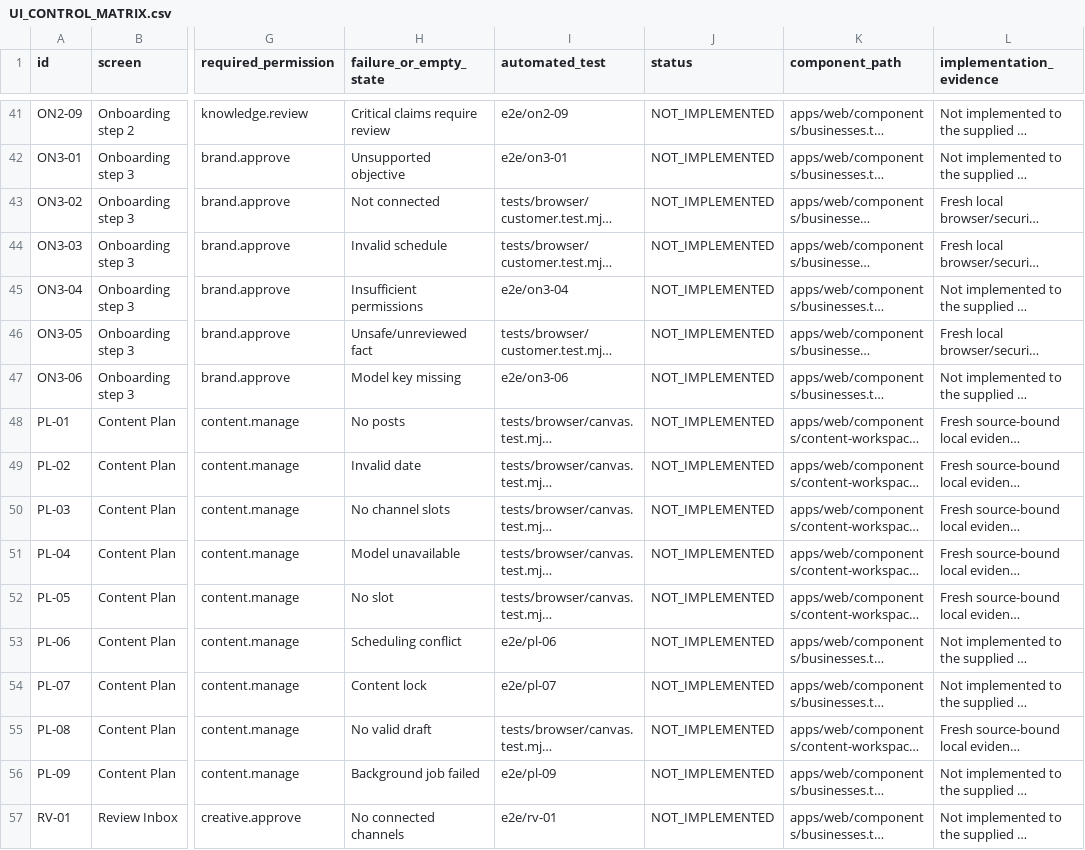
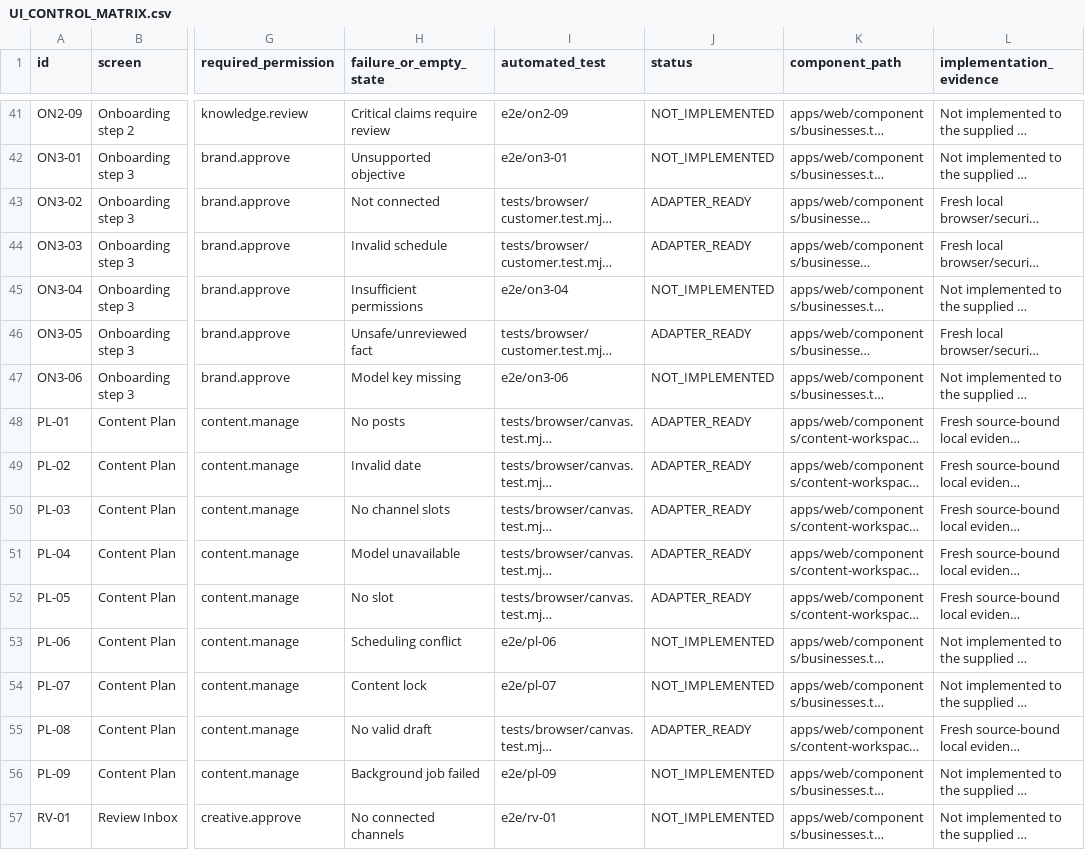
Before and after one commit to fxunlockdev/Marketingdev, a CSV file: docs/UI_CONTROL_MATRIX.csv, drawn as a sheet; only a part is shown, gaps mark what is left out; long unchanged cells end in …; the diff covers the shown part only; the diff names each change by its address in the sheet, - before the commit and + after, or states it on an @@ line.

```diff
--- a/docs/UI_CONTROL_MATRIX.csv
+++ b/docs/UI_CONTROL_MATRIX.csv
-J43:J44 (status): NOT_IMPLEMENTED
+J43:J44 (status): ADAPTER_READY
-J46 (status): NOT_IMPLEMENTED
+J46 (status): ADAPTER_READY
-J48:J52 (status): NOT_IMPLEMENTED
+J48:J52 (status): ADAPTER_READY
-J55 (status): NOT_IMPLEMENTED
+J55 (status): ADAPTER_READY
```
Also changed, not shown: 41 edited cells elsewhere in this file, 27 other files.
